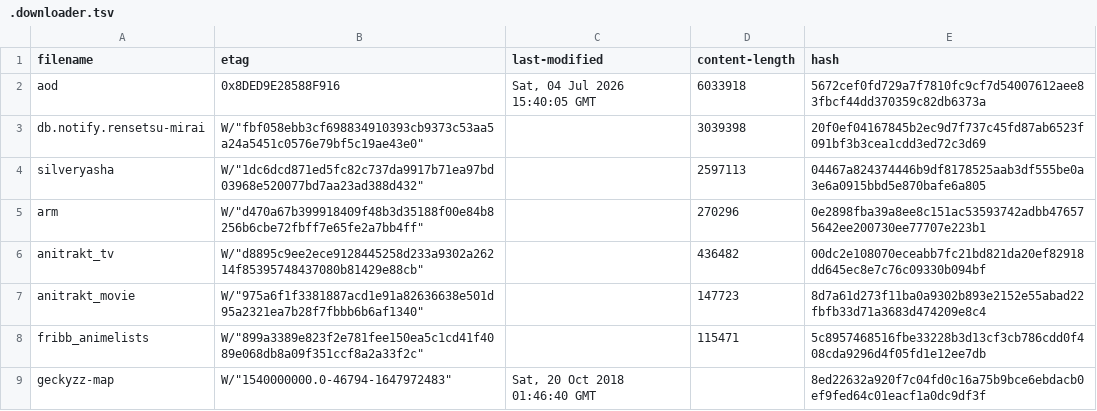
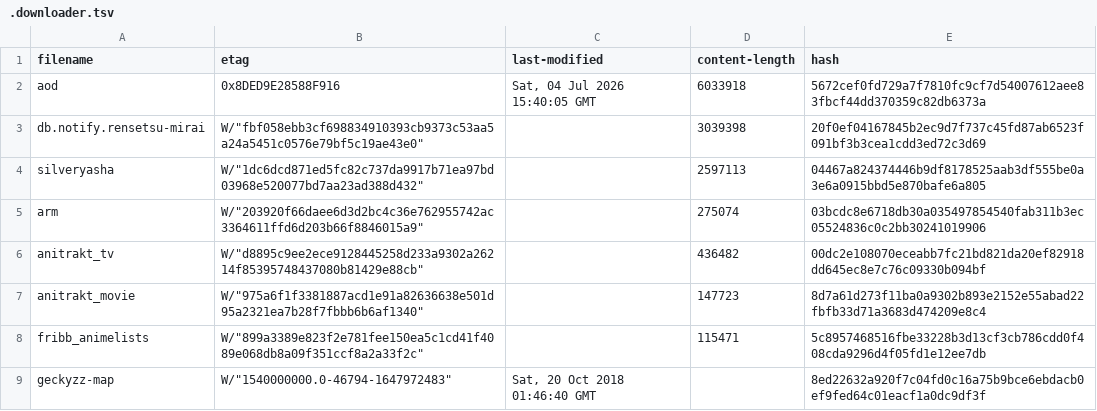
Before and after one commit to nattadasu/animeApi, a TSV file: database/raw/.downloader.tsv, drawn as a sheet.

```diff
--- a/database/raw/.downloader.tsv
+++ b/database/raw/.downloader.tsv
@@ -4,3 +4,3 @@ db.notify.rensetsu-mirai	W/"fbf058ebb3cf698834910393cb9373c53aa5a24a5451c0576e79
 silveryasha	W/"1dc6dcd871ed5fc82c737da9917b71ea97bd03968e520077bd7aa23ad388d432"		2597113	04467a824374446b9df8178525aab3df555be0a3e6a0915bbd5e870bafe6a805
-arm	W/"d470a67b399918409f48b3d35188f00e84b8256b6cbe72fbff7e65fe2a7bb4ff"		270296	0e2898fba39a8ee8c151ac53593742adbb476575642ee200730ee77707e223b1
+arm	W/"203920f66daee6d3d2bc4c36e762955742ac3364611ffd6d203b66f8846015a9"		275074	03bcdc8e6718db30a035497854540fab311b3ec05524836c0c2bb30241019906
 anitrakt_tv	W/"d8895c9ee2ece9128445258d233a9302a26214f85395748437080b81429e88cb"		436482	00dc2e108070eceabb7fc21bd821da20ef82918dd645ec8e7c76c09330b094bf
```
Also changed, not shown: 14 other files.
